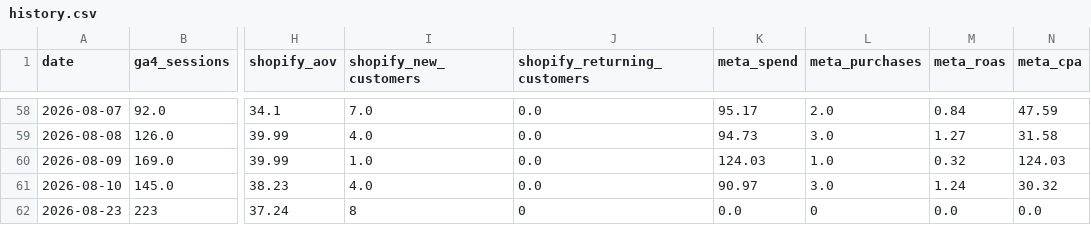
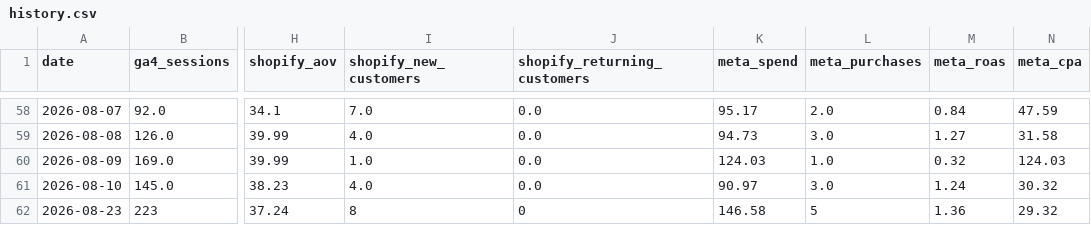
Before and after one commit to abhilokesh88/daily-kpi-dashboard, a CSV file: data/history.csv, drawn as a sheet; only a part is shown, gaps mark what is left out; the diff names each change by its address in the sheet, - before the commit and + after, or states it on an @@ line.

```diff
--- a/data/history.csv
+++ b/data/history.csv
-K62 (meta_spend): 0.0
+K62 (meta_spend): 146.58
-L62 (meta_purchases): 0
+L62 (meta_purchases): 5
-M62 (meta_roas): 0.0
+M62 (meta_roas): 1.36
-N62 (meta_cpa): 0.0
+N62 (meta_cpa): 29.32
```
Also changed, not shown: data/ga4_summary.csv, data/performance_log.csv, 5 other files.
